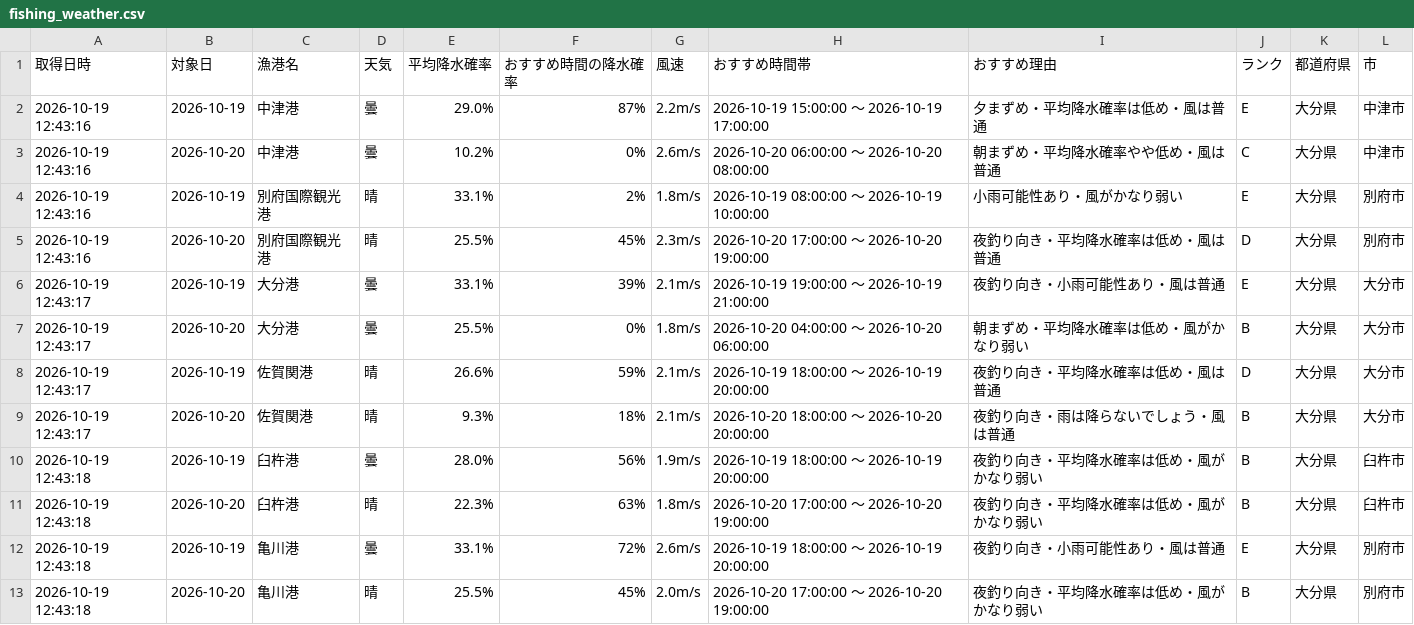
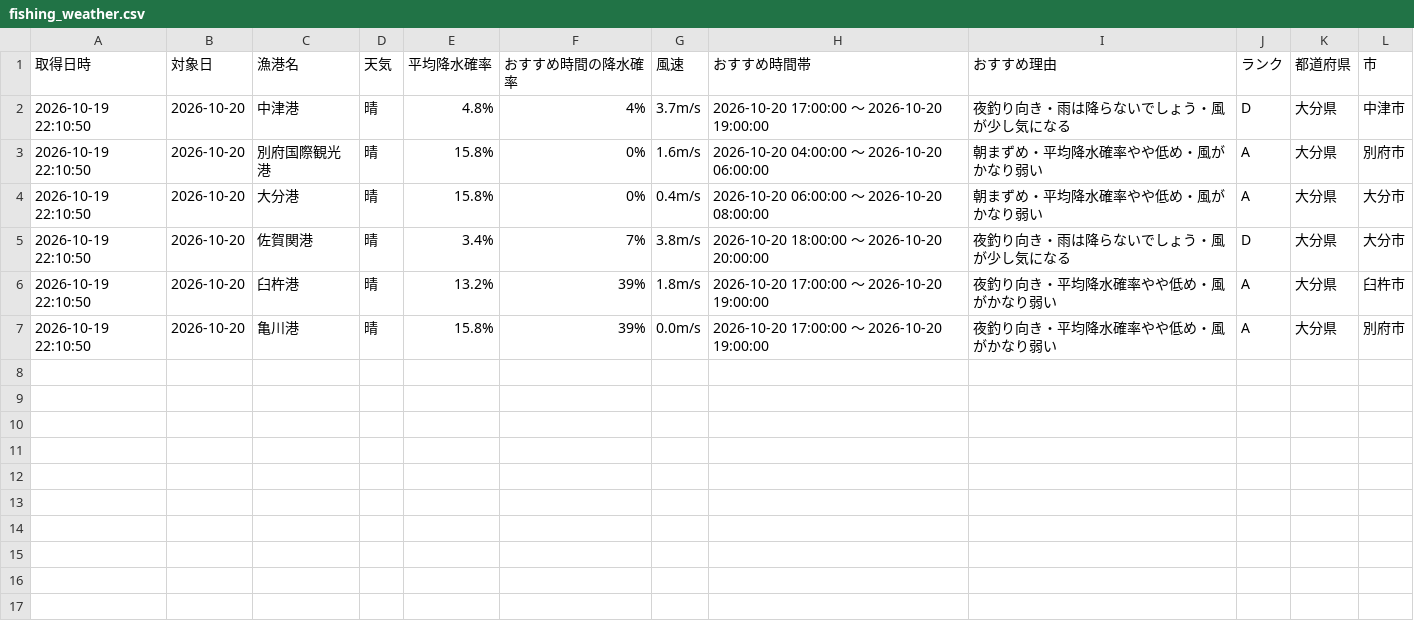
Before and after one commit to Naoya-ya-man/oita-fishing-dashboard, a CSV file: fishing_weather.csv, drawn as a sheet.

```diff
--- a/fishing_weather.csv
+++ b/fishing_weather.csv
@@ -1,13 +1,7 @@
 取得日時,対象日,漁港名,天気,平均降水確率,おすすめ時間の降水確率,風速,おすすめ時間帯,おすすめ理由,ランク,都道府県,市
-2026-10-19 12:43:16,2026-10-19,中津港,曇,29.0%,87%,2.2m/s,2026-10-19 15:00:00 ～ 2026-10-19 17:00:00,夕まずめ・平均降水確率は低め・風は普通,E,大分県,中津市
-2026-10-19 12:43:16,2026-10-20,中津港,曇,10.2%,0%,2.6m/s,2026-10-20 06:00:00 ～ 2026-10-20 08:00:00,朝まずめ・平均降水確率やや低め・風は普通,C,大分県,中津市
-2026-10-19 12:43:16,2026-10-19,別府国際観光港,晴,33.1%,2%,1.8m/s,2026-10-19 08:00:00 ～ 2026-10-19 10:00:00,小雨可能性あり・風がかなり弱い,E,大分県,別府市
-2026-10-19 12:43:16,2026-10-20,別府国際観光港,晴,25.5%,45%,2.3m/s,2026-10-20 17:00:00 ～ 2026-10-20 19:00:00,夜釣り向き・平均降水確率は低め・風は普通,D,大分県,別府市
-2026-10-19 12:43:17,2026-10-19,大分港,曇,33.1%,39%,2.1m/s,2026-10-19 19:00:00 ～ 2026-10-19 21:00:00,夜釣り向き・小雨可能性あり・風は普通,E,大分県,大分市
-2026-10-19 12:43:17,2026-10-20,大分港,曇,25.5%,0%,1.8m/s,2026-10-20 04:00:00 ～ 2026-10-20 06:00:00,朝まずめ・平均降水確率は低め・風がかなり弱い,B,大分県,大分市
-2026-10-19 12:43:17,2026-10-19,佐賀関港,晴,26.6%,59%,2.1m/s,2026-10-19 18:00:00 ～ 2026-10-19 20:00:00,夜釣り向き・平均降水確率は低め・風は普通,D,大分県,大分市
-2026-10-19 12:43:17,2026-10-20,佐賀関港,晴,9.3%,18%,2.1m/s,2026-10-20 18:00:00 ～ 2026-10-20 20:00:00,夜釣り向き・雨は降らないでしょう・風は普通,B,大分県,大分市
-2026-10-19 12:43:18,2026-10-19,臼杵港,曇,28.0%,56%,1.9m/s,2026-10-19 18:00:00 ～ 2026-10-19 20:00:00,夜釣り向き・平均降水確率は低め・風がかなり弱い,B,大分県,臼杵市
-2026-10-19 12:43:18,2026-10-20,臼杵港,晴,22.3%,63%,1.8m/s,2026-10-20 17:00:00 ～ 2026-10-20 19:00:00,夜釣り向き・平均降水確率は低め・風がかなり弱い,B,大分県,臼杵市
-2026-10-19 12:43:18,2026-10-19,亀川港,曇,33.1%,72%,2.6m/s,2026-10-19 18:00:00 ～ 2026-10-19 20:00:00,夜釣り向き・小雨可能性あり・風は普通,E,大分県,別府市
-2026-10-19 12:43:18,2026-10-20,亀川港,晴,25.5%,45%,2.0m/s,2026-10-20 17:00:00 ～ 2026-10-20 19:00:00,夜釣り向き・平均降水確率は低め・風がかなり弱い,B,大分県,別府市
+2026-10-19 22:10:50,2026-10-20,中津港,晴,4.8%,4%,3.7m/s,2026-10-20 17:00:00 ～ 2026-10-20 19:00:00,夜釣り向き・雨は降らないでしょう・風が少し気になる,D,大分県,中津市
+2026-10-19 22:10:50,2026-10-20,別府国際観光港,晴,15.8%,0%,1.6m/s,2026-10-20 04:00:00 ～ 2026-10-20 06:00:00,朝まずめ・平均降水確率やや低め・風がかなり弱い,A,大分県,別府市
+2026-10-19 22:10:50,2026-10-20,大分港,晴,15.8%,0%,0.4m/s,2026-10-20 06:00:00 ～ 2026-10-20 08:00:00,朝まずめ・平均降水確率やや低め・風がかなり弱い,A,大分県,大分市
+2026-10-19 22:10:50,2026-10-20,佐賀関港,晴,3.4%,7%,3.8m/s,2026-10-20 18:00:00 ～ 2026-10-20 20:00:00,夜釣り向き・雨は降らないでしょう・風が少し気になる,D,大分県,大分市
+2026-10-19 22:10:50,2026-10-20,臼杵港,晴,13.2%,39%,1.8m/s,2026-10-20 17:00:00 ～ 2026-10-20 19:00:00,夜釣り向き・平均降水確率やや低め・風がかなり弱い,A,大分県,臼杵市
+2026-10-19 22:10:50,2026-10-20,亀川港,晴,15.8%,39%,0.0m/s,2026-10-20 17:00:00 ～ 2026-10-20 19:00:00,夜釣り向き・平均降水確率やや低め・風がかなり弱い,A,大分県,別府市
```
